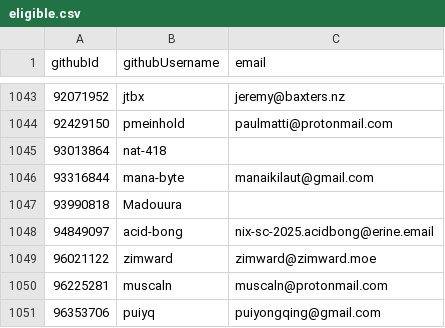
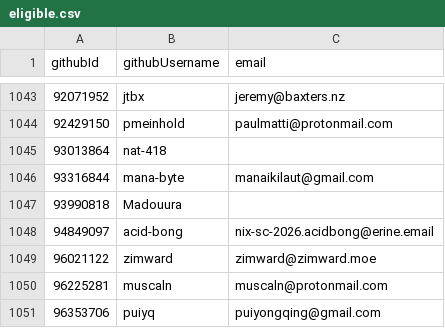
Before and after one commit to HeitorAugustoLN/SC-election-2026, a CSV file: eligible.csv, drawn as a sheet; only a part is shown, gaps mark what is left out.

Commit message:
eligible.csv: update acid-bong's email (#18)

```diff
--- a/eligible.csv
+++ b/eligible.csv
@@ -1047,3 +1047,3 @@ githubId,githubUsername,email
 93990818,Madouura,
-94849097,acid-bong,nix-sc-2025.acidbong@erine.email
+94849097,acid-bong,nix-sc-2026.acidbong@erine.email
 96021122,zimward,zimward@zimward.moe
```
